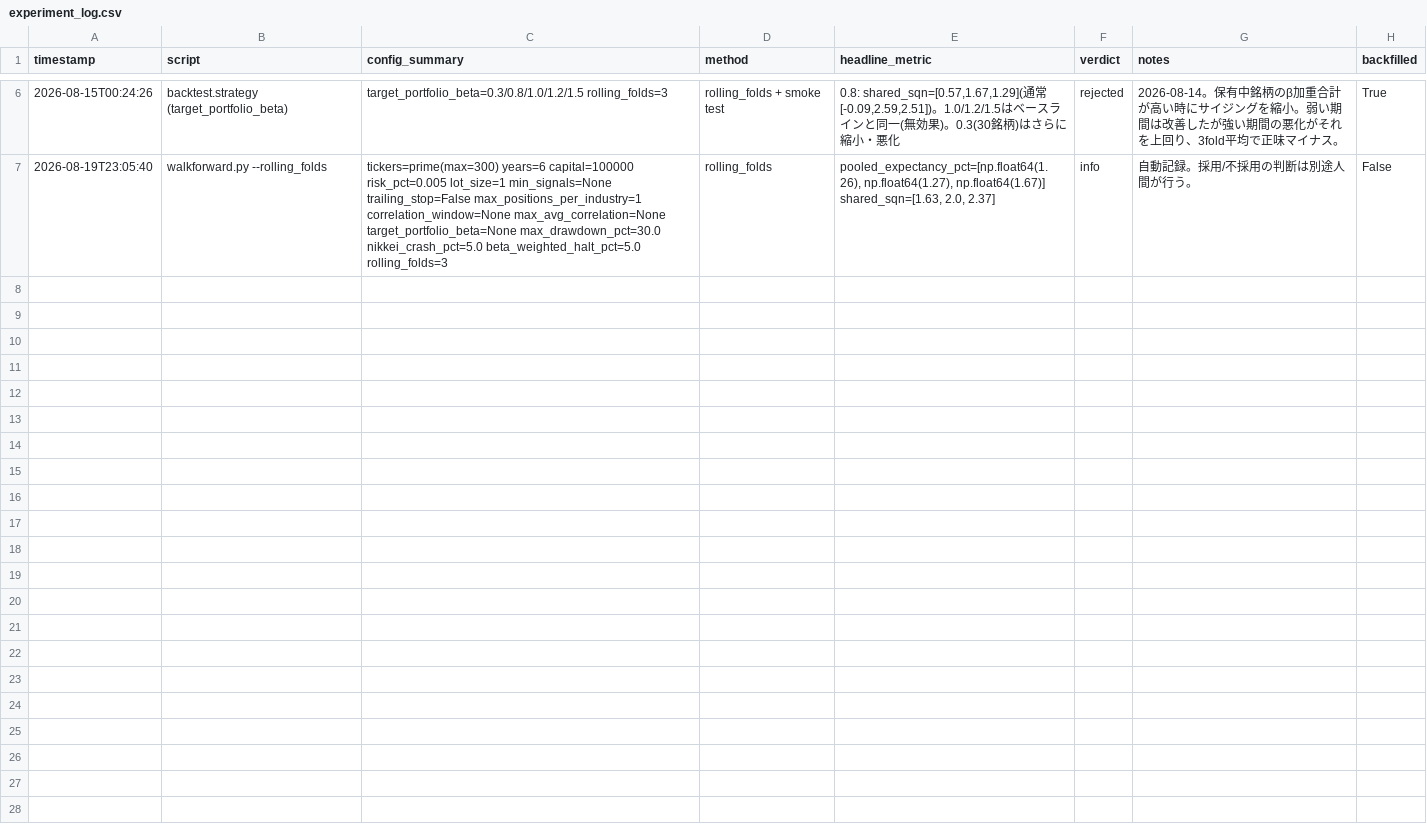
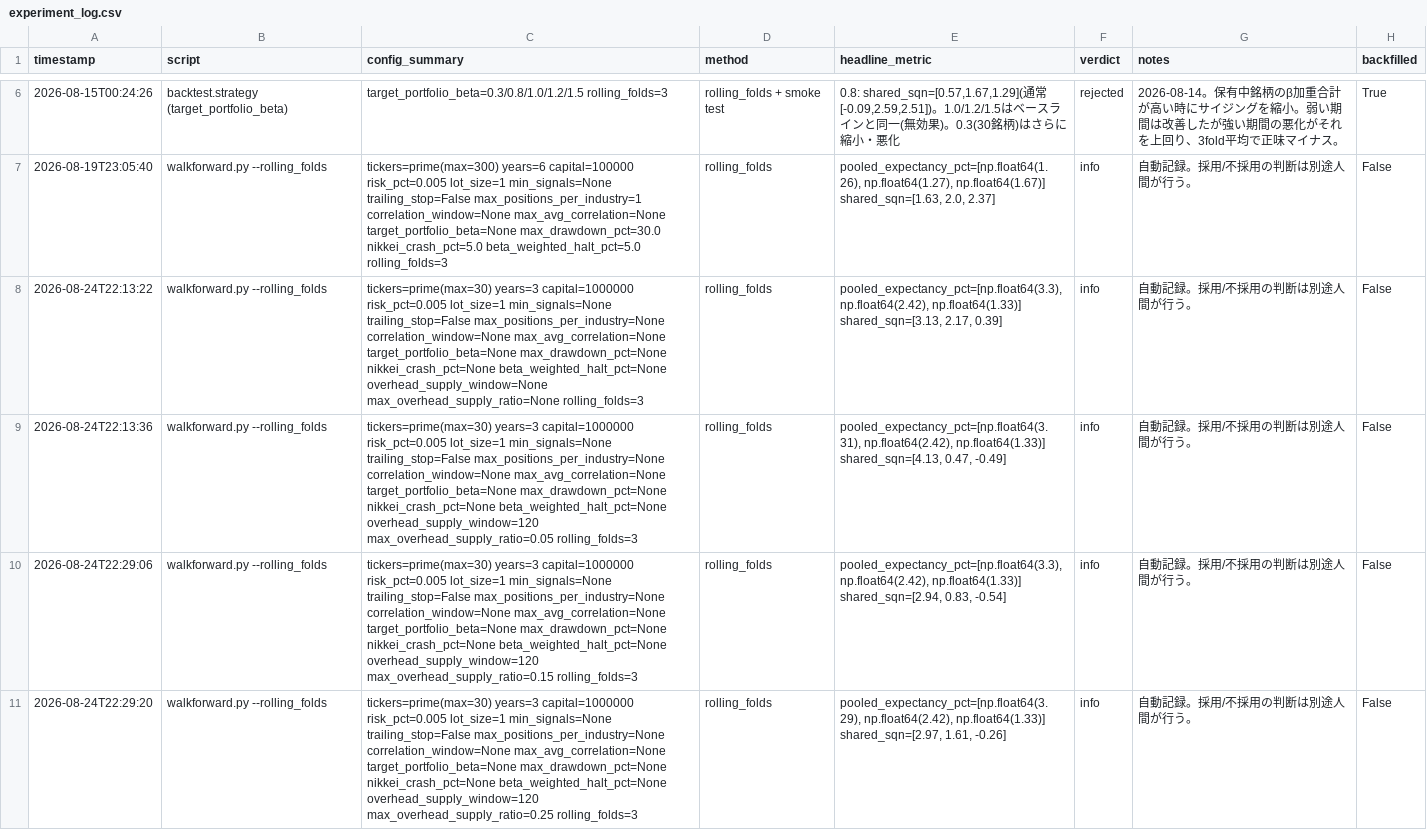
Before and after one commit to yndtky/daytrade-auto-execution, a CSV file: data/experiment_log.csv, drawn as a sheet; only a part is shown, gaps mark what is left out; the diff covers the shown part only.

```diff
--- a/data/experiment_log.csv
+++ b/data/experiment_log.csv
@@ -7 +7,5 @@ timestamp,script,config_summary,method,headline_metric,verdict,notes,backfilled
 2026-08-19T23:05:40,walkforward.py --rolling_folds,tickers=prime(max=300) years=6 capital=100000 risk_pct=0.005 lot_size=1 min_signals=None trailing_stop=False max_positions_per_industry=1 correlation_window=None max_avg_correlation=None target_portfolio_beta=None max_drawdown_pct=30.0 nikkei_crash_pct=5.0 beta_weighted_halt_pct=5.0 rolling_folds=3,rolling_folds,"pooled_expectancy_pct=[np.float64(1.26), np.float64(1.27), np.float64(1.67)] shared_sqn=[1.63, 2.0, 2.37]",info,自動記録。採用/不採用の判断は別途人間が行う。,False
+2026-08-24T22:13:22,walkforward.py --rolling_folds,tickers=prime(max=30) years=3 capital=1000000 risk_pct=0.005 lot_size=1 min_signals=None trailing_stop=False max_positions_per_industry=None correlation_window=None max_avg_correlation=None target_portfolio_beta=None max_drawdown_pct=None nikkei_crash_pct=None beta_weighted_halt_pct=None overhead_supply_window=None max_overhead_supply_ratio=None rolling_folds=3,rolling_folds,"pooled_expectancy_pct=[np.float64(3.3), np.float64(2.42), np.float64(1.33)] shared_sqn=[3.13, 2.17, 0.39]",info,自動記録。採用/不採用の判断は別途人間が行う。,False
+2026-08-24T22:13:36,walkforward.py --rolling_folds,tickers=prime(max=30) years=3 capital=1000000 risk_pct=0.005 lot_size=1 min_signals=None trailing_stop=False max_positions_per_industry=None correlation_window=None max_avg_correlation=None target_portfolio_beta=None max_drawdown_pct=None nikkei_crash_pct=None beta_weighted_halt_pct=None overhead_supply_window=120 max_overhead_supply_ratio=0.05 rolling_folds=3,rolling_folds,"pooled_expectancy_pct=[np.float64(3.31), np.float64(2.42), np.float64(1.33)] shared_sqn=[4.13, 0.47, -0.49]",info,自動記録。採用/不採用の判断は別途人間が行う。,False
+2026-08-24T22:29:06,walkforward.py --rolling_folds,tickers=prime(max=30) years=3 capital=1000000 risk_pct=0.005 lot_size=1 min_signals=None trailing_stop=False max_positions_per_industry=None correlation_window=None max_avg_correlation=None target_portfolio_beta=None max_drawdown_pct=None nikkei_crash_pct=None beta_weighted_halt_pct=None overhead_supply_window=120 max_overhead_supply_ratio=0.15 rolling_folds=3,rolling_folds,"pooled_expectancy_pct=[np.float64(3.3), np.float64(2.42), np.float64(1.33)] shared_sqn=[2.94, 0.83, -0.54]",info,自動記録。採用/不採用の判断は別途人間が行う。,False
+2026-08-24T22:29:20,walkforward.py --rolling_folds,tickers=prime(max=30) years=3 capital=1000000 risk_pct=0.005 lot_size=1 min_signals=None trailing_stop=False max_positions_per_industry=None correlation_window=None max_avg_correlation=None target_portfolio_beta=None max_drawdown_pct=None nikkei_crash_pct=None beta_weighted_halt_pct=None overhead_supply_window=120 max_overhead_supply_ratio=0.25 rolling_folds=3,rolling_folds,"pooled_expectancy_pct=[np.float64(3.29), np.float64(2.42), np.float64(1.33)] shared_sqn=[2.97, 1.61, -0.26]",info,自動記録。採用/不採用の判断は別途人間が行う。,False
```
Also changed, not shown: 3 added rows elsewhere in this file, 2 other files.
